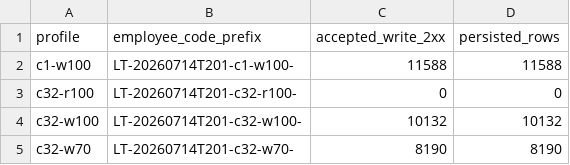
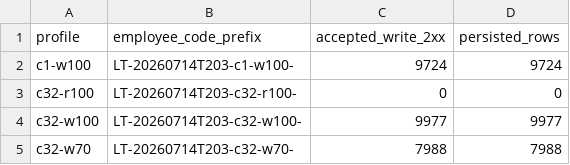
Before and after one commit to gerswin/cronometrix, a CSV file: .planning/phases/12-v1-0-release-stabilization/evidence/03-write-queue-load/reconciliation.csv, drawn as a sheet.

```diff
--- a/.planning/phases/12-v1-0-release-stabilization/evidence/03-write-queue-load/reconciliation.csv
+++ b/.planning/phases/12-v1-0-release-stabilization/evidence/03-write-queue-load/reconciliation.csv
@@ -1,5 +1,5 @@
 profile,employee_code_prefix,accepted_write_2xx,persisted_rows
-c1-w100,LT-20260714T201-c1-w100-,11588,11588
-c32-r100,LT-20260714T201-c32-r100-,0,0
-c32-w100,LT-20260714T201-c32-w100-,10132,10132
-c32-w70,LT-20260714T201-c32-w70-,8190,8190
+c1-w100,LT-20260714T203-c1-w100-,9724,9724
+c32-r100,LT-20260714T203-c32-r100-,0,0
+c32-w100,LT-20260714T203-c32-w100-,9977,9977
+c32-w70,LT-20260714T203-c32-w70-,7988,7988
```
Also changed, not shown: .planning/phases/12-v1-0-release-stabilization/evidence/03-write-queue-load/c32-r100.csv, .planning/phases/12-v1-0-release-stabilization/evidence/03-write-queue-load/c32-w100.csv, 8 other files.
